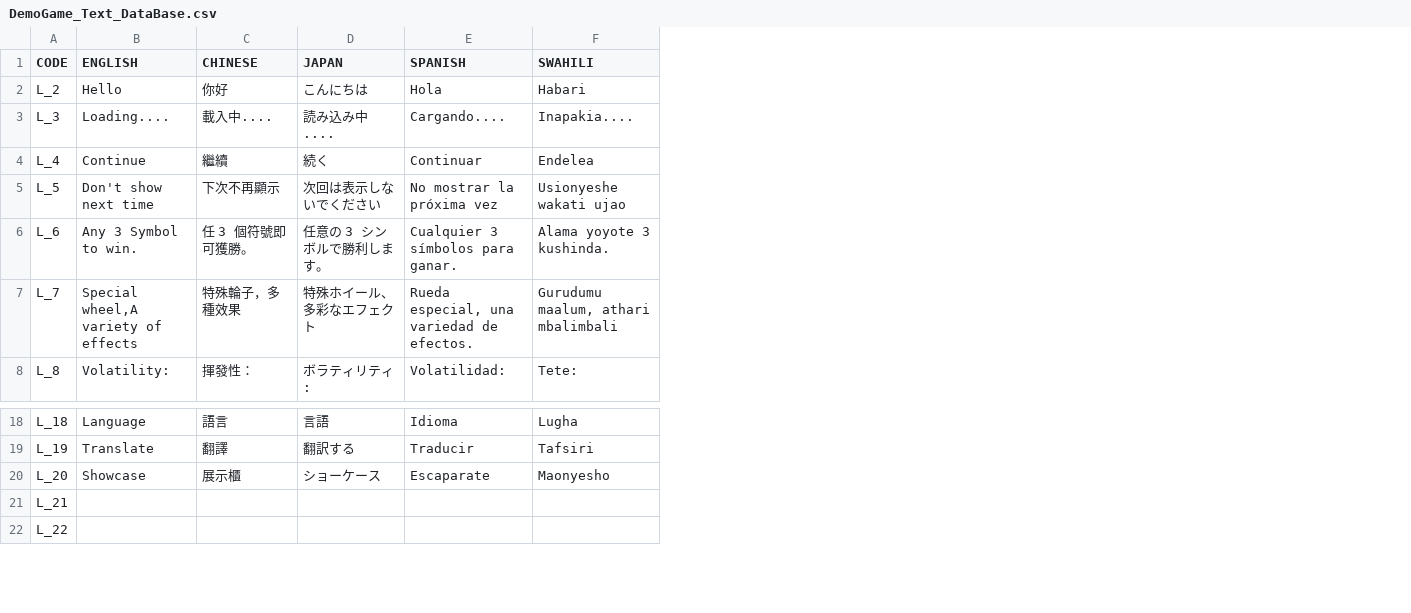
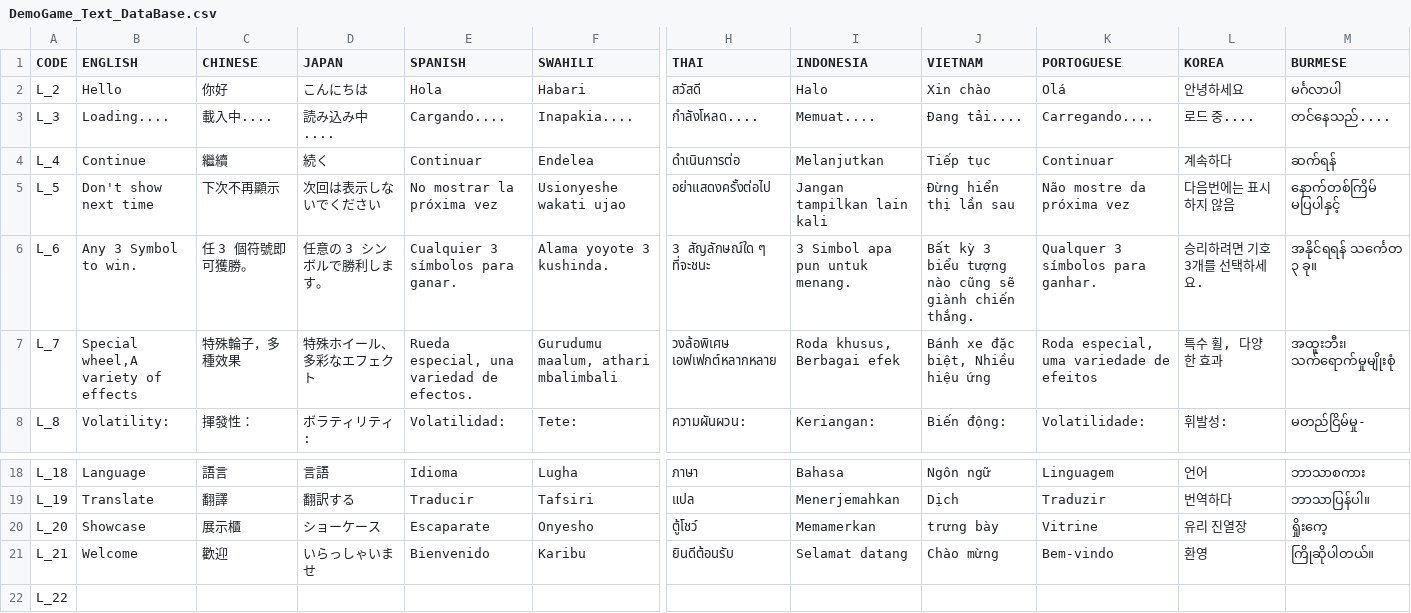
Before and after one commit to NaftaliKimutai/SlotMechanic, a CSV file: Assets/Resources/Translation/DemoGame_Text_DataBase.csv, drawn as a sheet; only a part is shown, gaps mark what is left out; the diff covers the shown part only; the diff names each change by its address in the sheet, - before the commit and + after, or states it on an @@ line.

```diff
--- a/Assets/Resources/Translation/DemoGame_Text_DataBase.csv
+++ b/Assets/Resources/Translation/DemoGame_Text_DataBase.csv
+column H (THAI), rows 2-8: สวัสดี | กำลังโหลด.... | ดำเนินการต่อ | อย่าแสดงครั้งต่อไป | 3 สัญลักษณ์ใด ๆ ที่จะชนะ | วงล้อพิเศษ เอฟเฟกต์หลากหลาย | ความผันผวน:; rows 18-21: ภาษา | แปล | ตู้โชว์ | ยินดีต้อนรับ
+column I (INDONESIA), rows 2-8: Halo | Memuat.... | Melanjutkan | Jangan tampilkan lain kali | 3 Simbol apa pun untuk menang. | Roda khusus, Berbagai efek | Keriangan:; rows 18-21: Bahasa | Menerjemahkan | Memamerkan | Selamat datang
+column J (VIETNAM), rows 2-8: Xin chào | Đang tải.... | Tiếp tục | Đừng hiển thị lần sau | Bất kỳ 3 biểu tượng nào cũng sẽ giành chiến thắng. | Bánh xe đặc biệt, Nhiều hiệu ứng | Biến động:; rows 18-21: Ngôn ngữ | Dịch | trưng bày | Chào mừng
+column K (PORTOGUESE), rows 2-8: Olá | Carregando.... | Continuar | Não mostre da próxima vez | Qualquer 3 símbolos para ganhar. | Roda especial, uma variedade de efeitos | Volatilidade:; rows 18-21: Linguagem | Traduzir | Vitrine | Bem-vindo
+column L (KOREA), rows 2-8: 안녕하세요 | 로드 중.... | 계속하다 | 다음번에는 표시하지 않음 | 승리하려면 기호 3개를 선택하세요. | 특수 휠, 다양한 효과 | 휘발성:; rows 18-21: 언어 | 번역하다 | 유리 진열장 | 환영
+column M (BURMESE), rows 2-8: မင်္ဂလာပါ | တင်နေသည်.... | ဆက်ရန် | နောက်တစ်ကြိမ် မပြပါနှင့် | အနိုင်ရရန် သင်္ကေတ ၃ ခု။ | အထူးဘီး၊ သက်ရောက်မှုမျိုးစုံ | မတည်ငြိမ်မှု-; rows 18-21: ဘာသာစကား | ဘာသာပြန်ပါ။ | ရှိုးကေ့ | ကြိုဆိုပါတယ်။
-F20 (SWAHILI): Maonyesho
+F20 (SWAHILI): Onyesho
-B21 (ENGLISH): (empty)
+B21 (ENGLISH): Welcome
-C21 (CHINESE): (empty)
+C21 (CHINESE): 歡迎
-D21 (JAPAN): (empty)
+D21 (JAPAN): いらっしゃいませ
-E21 (SPANISH): (empty)
+E21 (SPANISH): Bienvenido
-F21 (SWAHILI): (empty)
+F21 (SWAHILI): Karibu
```
Also changed, not shown: 1 edited cell elsewhere in this file, 24 other files.
